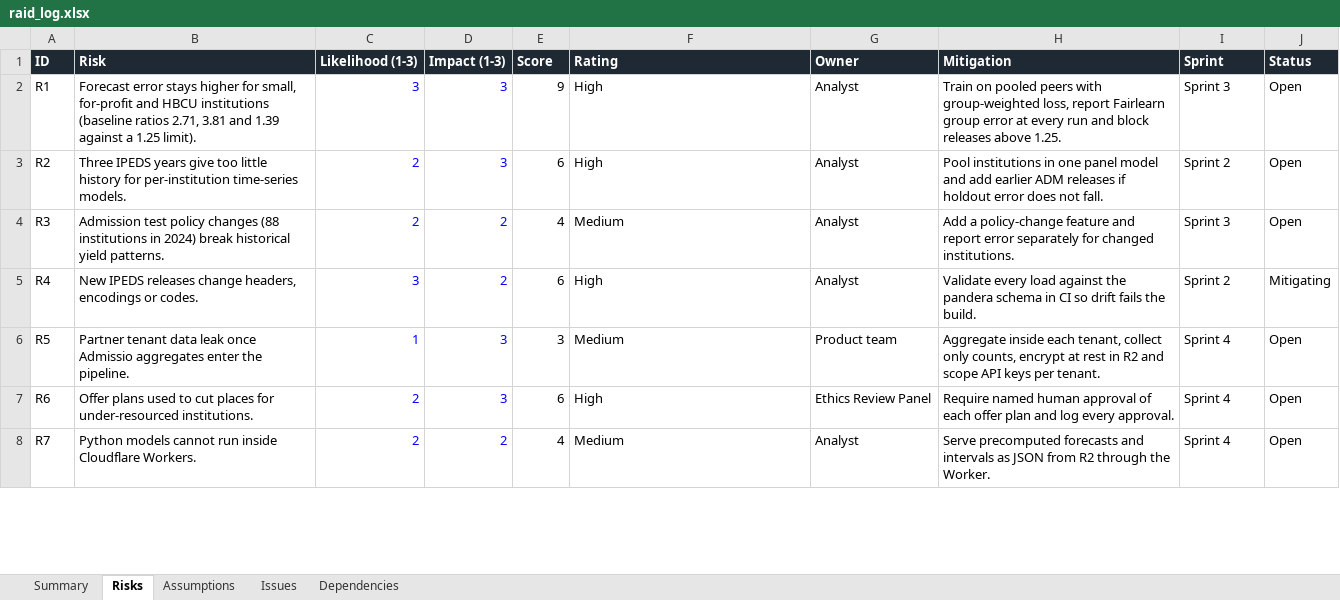
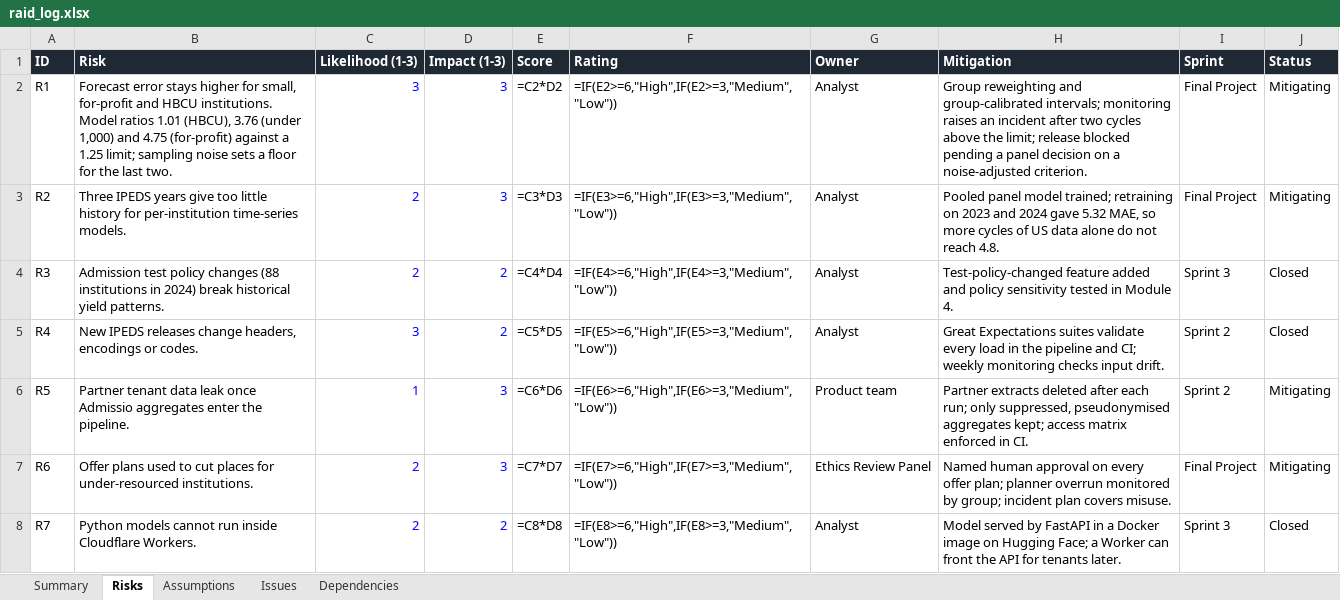
Before and after one commit to adesege/msc-admissio-yield-forecaster, an Excel workbook: docs/raid_log.xlsx, sheet Risks, drawn as a sheet; only a part is shown; values as stored, in another font and other column widths than the file's, no borders; formulas without a stored value are shown as written; the diff covers the shown part only; the diff names each change by its address in the sheet, - before the commit and + after, or states it on an @@ line.

Commit message:
docs: add ethical AI framework, impact assessment and operational plans

```diff
--- a/docs/raid_log.xlsx (sheet Risks)
+++ b/docs/raid_log.xlsx (sheet Risks)
-B2 (Risk): …and HBCU institutions (baseline ratios 2.71, 3.81 and 1.39 against a 1.25 limit).
+B2 (Risk): …and HBCU institutions. Model ratios 1.01 (HBCU), 3.76 (under 1,000) and 4.75 (for-profit) against a 1.25 limit; sampling noise sets a floor for the last two.
-E2 (Score): 9
+E2 (Score): =C2*D2
-F2 (Rating): High
+F2 (Rating): =IF(E2>=6,"High",IF(E2>=3,"Medium","Low"))
-H2 (Mitigation): Train on pooled peers with group-weighted loss, report Fairlearn group error at every run and block releases above 1.25.
+H2 (Mitigation): Group reweighting and group-calibrated intervals; monitoring raises an incident after two cycles above the limit; release blocked pending a panel decision on a noise-adjusted criterion.
-I2 (Sprint): Sprint 3
+I2 (Sprint): Final Project
-J2:J3 (Status): Open
+J2:J3 (Status): Mitigating
-E3 (Score): 6
+E3 (Score): =C3*D3
-F3 (Rating): High
+F3 (Rating): =IF(E3>=6,"High",IF(E3>=3,"Medium","Low"))
-H3 (Mitigation): Pool institutions in one panel model and add earlier ADM releases if holdout error does not fall.
+H3 (Mitigation): Pooled panel model trained; retraining on 2023 and 2024 gave 5.32 MAE, so more cycles of US data alone do not reach 4.8.
-I3 (Sprint): Sprint 2
+I3 (Sprint): Final Project
-E4 (Score): 4
+E4 (Score): =C4*D4
-F4 (Rating): Medium
+F4 (Rating): =IF(E4>=6,"High",IF(E4>=3,"Medium","Low"))
-H4 (Mitigation): Add a policy-change feature and report error separately for changed institutions.
+H4 (Mitigation): Test-policy-changed feature added and policy sensitivity tested in Module 4.
-J4 (Status): Open
+J4 (Status): Closed
-E5 (Score): 6
+E5 (Score): =C5*D5
-F5 (Rating): High
+F5 (Rating): =IF(E5>=6,"High",IF(E5>=3,"Medium","Low"))
-H5 (Mitigation): Validate every load against the pandera schema in CI so drift fails the build.
+H5 (Mitigation): Great Expectations suites validate every load in the pipeline and CI; weekly monitoring checks input drift.
-J5 (Status): Mitigating
+J5 (Status): Closed
-E6 (Score): 3
+E6 (Score): =C6*D6
-F6 (Rating): Medium
+F6 (Rating): =IF(E6>=6,"High",IF(E6>=3,"Medium","Low"))
-H6 (Mitigation): Aggregate inside each tenant, collect only counts, encrypt at rest in R2 and scope API keys per tenant.
+H6 (Mitigation): Partner extracts deleted after each run; only suppressed, pseudonymised aggregates kept; access matrix enforced in CI.
-I6 (Sprint): Sprint 4
+I6 (Sprint): Sprint 2
-J6:J7 (Status): Open
+J6:J7 (Status): Mitigating
-E7 (Score): 6
+E7 (Score): =C7*D7
-F7 (Rating): High
+F7 (Rating): =IF(E7>=6,"High",IF(E7>=3,"Medium","Low"))
-H7 (Mitigation): Require named human approval of each offer plan and log every approval.
+H7 (Mitigation): Named human approval on every offer plan; planner overrun monitored by group; incident plan covers misuse.
-I7 (Sprint): Sprint 4
+I7 (Sprint): Final Project
-E8 (Score): 4
+E8 (Score): =C8*D8
-F8 (Rating): Medium
+F8 (Rating): =IF(E8>=6,"High",IF(E8>=3,"Medium","Low"))
-H8 (Mitigation): Serve precomputed forecasts and intervals as JSON from R2 through the Worker.
+H8 (Mitigation): Model served by FastAPI in a Docker image on Hugging Face; a Worker can front the API for tenants later.
-I8 (Sprint): Sprint 4
+I8 (Sprint): Sprint 3
-J8 (Status): Open
+J8 (Status): Closed
```
Also changed, not shown: 3 added rows and 2 edited cells elsewhere in this sheet, sheet Issues, sheet Summary, sheet Assumptions, sheet Dependencies, 10 other files.
